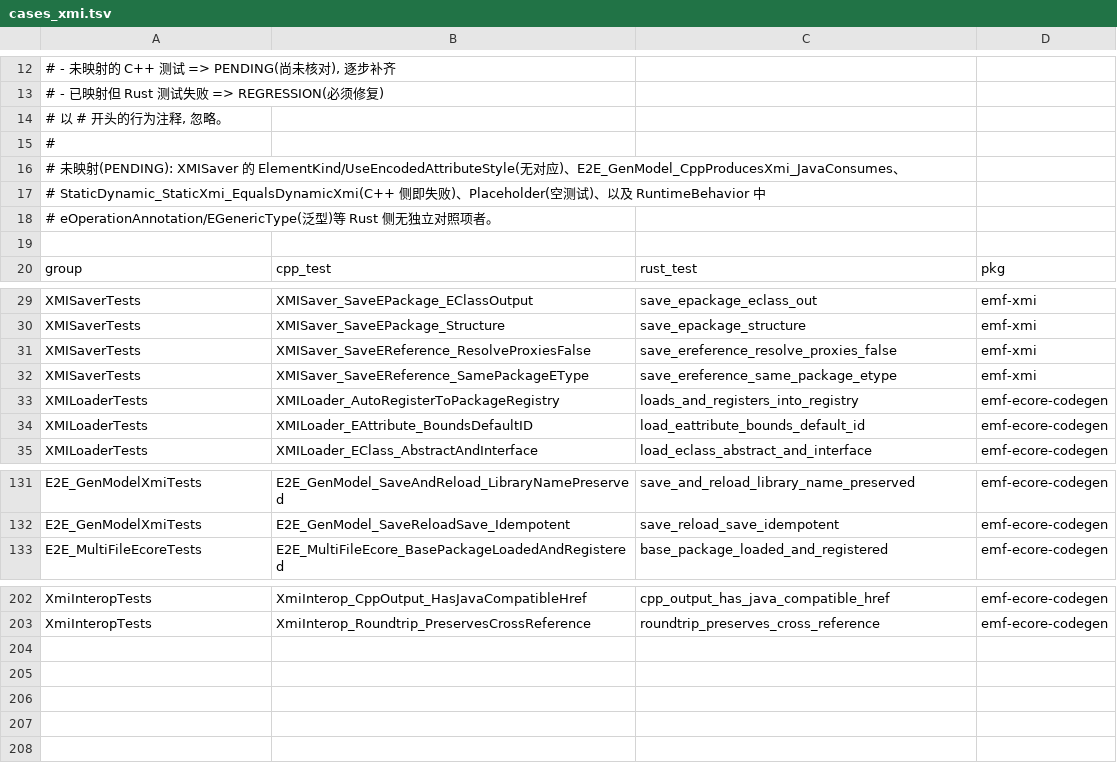
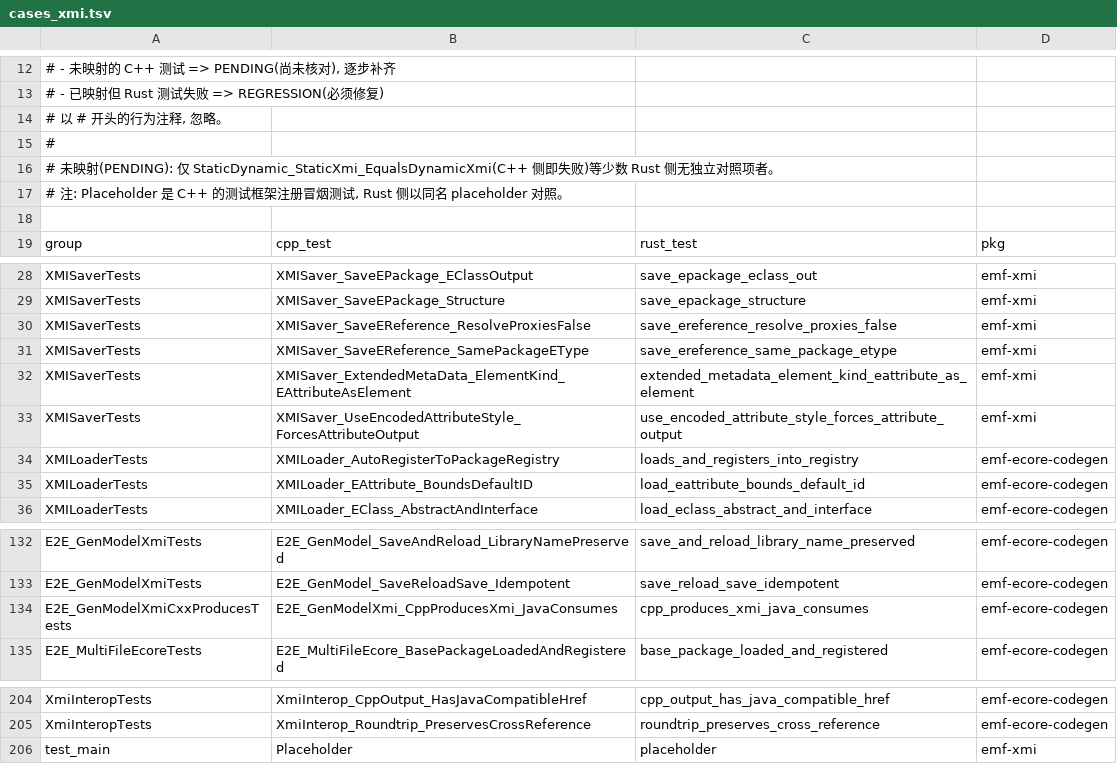
Before and after one commit to hebin123456/artop-rust, a TSV file: tools/conformance/cases_xmi.tsv, drawn as a sheet; only a part is shown, gaps mark what is left out.

Commit message:
feat(xmi): map remaining XMI parity cases (kind=element, encoded attr style)
Implement ExtendedMetaData kind=element EAttribute serialization in the
instance saver (as <feature>value</feature> child elements), honoring
useEncodedAttributeStyle as the overriding option. Add the four previously
unmapped C++ cases (ElementKind, UseEncodedAttributeStyle, CppProducesXmi/Java
consumes, Placeholder) to the conformance table with passing Rust ports, so
emf-xmi now has 0 unmapped oracle tests.

```diff
--- a/tools/conformance/cases_xmi.tsv
+++ b/tools/conformance/cases_xmi.tsv
@@ -15,5 +15,4 @@
 #
-# 未映射(PENDING): XMISaver 的 ElementKind/UseEncodedAttributeStyle(无对应)、E2E_GenModel_CppProducesXmi_JavaConsumes、
-# StaticDynamic_StaticXmi_EqualsDynamicXmi(C++ 侧即失败)、Placeholder(空测试)、以及 RuntimeBehavior 中
-# eOperationAnnotation/EGenericType(泛型)等 Rust 侧无独立对照项者。
+# 未映射(PENDING): 仅 StaticDynamic_StaticXmi_EqualsDynamicXmi(C++ 侧即失败)等少数 Rust 侧无独立对照项者。
+# 注: Placeholder 是 C++ 的测试框架注册冒烟测试, Rust 侧以同名 placeholder 对照。
 
@@ -32,2 +31,4 @@ XMISaverTests	XMISaver_SaveEReference_ResolveProxiesFalse	save_ereference_resolv
 XMISaverTests	XMISaver_SaveEReference_SamePackageEType	save_ereference_same_package_etype	emf-xmi
+XMISaverTests	XMISaver_ExtendedMetaData_ElementKind_EAttributeAsElement	extended_metadata_element_kind_eattribute_as_element	emf-xmi
+XMISaverTests	XMISaver_UseEncodedAttributeStyle_ForcesAttributeOutput	use_encoded_attribute_style_forces_attribute_output	emf-xmi
 XMILoaderTests	XMILoader_AutoRegisterToPackageRegistry	loads_and_registers_into_registry	emf-ecore-codegen
@@ -132,2 +133,3 @@ E2E_GenModelXmiTests	E2E_GenModel_SaveAndReload_LibraryNamePreserved	save_and_re
 E2E_GenModelXmiTests	E2E_GenModel_SaveReloadSave_Idempotent	save_reload_save_idempotent	emf-ecore-codegen
+E2E_GenModelXmiCxxProducesTests	E2E_GenModelXmi_CppProducesXmi_JavaConsumes	cpp_produces_xmi_java_consumes	emf-ecore-codegen
 E2E_MultiFileEcoreTests	E2E_MultiFileEcore_BasePackageLoadedAndRegistered	base_package_loaded_and_registered	emf-ecore-codegen
@@ -203 +205,2 @@ XmiInteropTests	XmiInterop_CppOutput_HasJavaCompatibleHref	cpp_output_has_java_c
 XmiInteropTests	XmiInterop_Roundtrip_PreservesCrossReference	roundtrip_preserves_cross_reference	emf-ecore-codegen
+test_main	Placeholder	placeholder	emf-xmi
```
Also changed, not shown: 3 other files.
